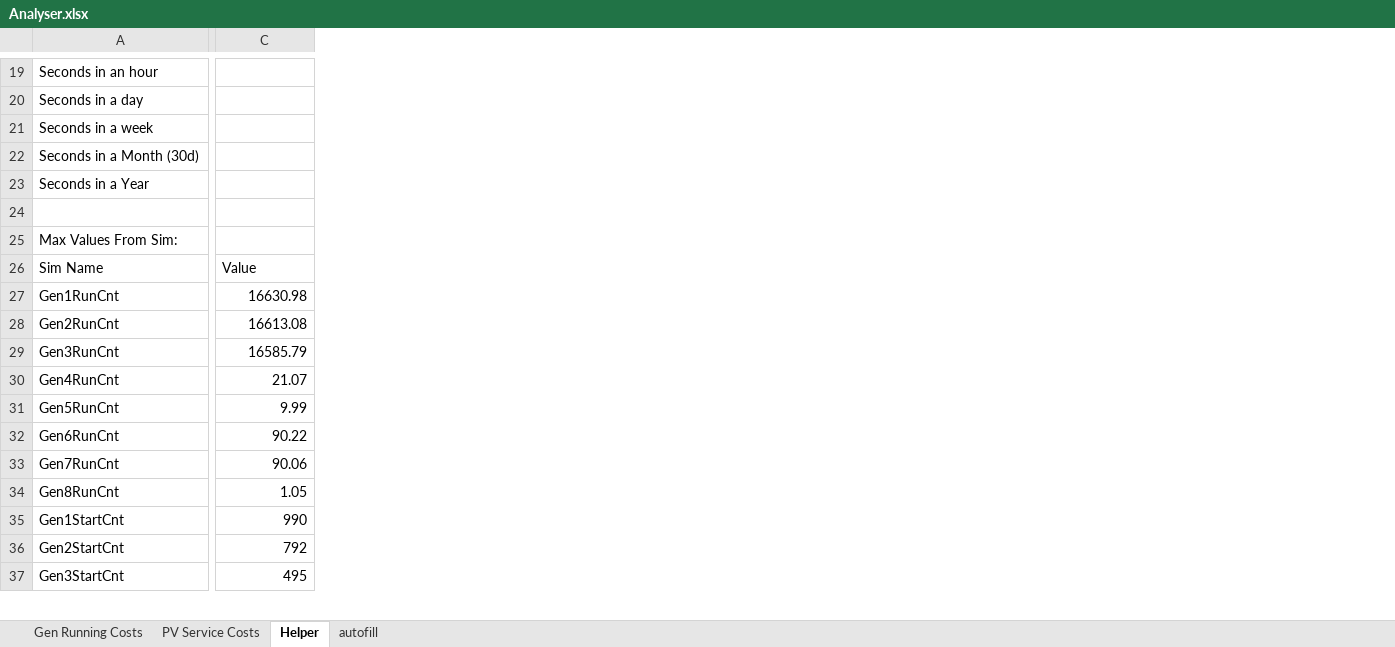
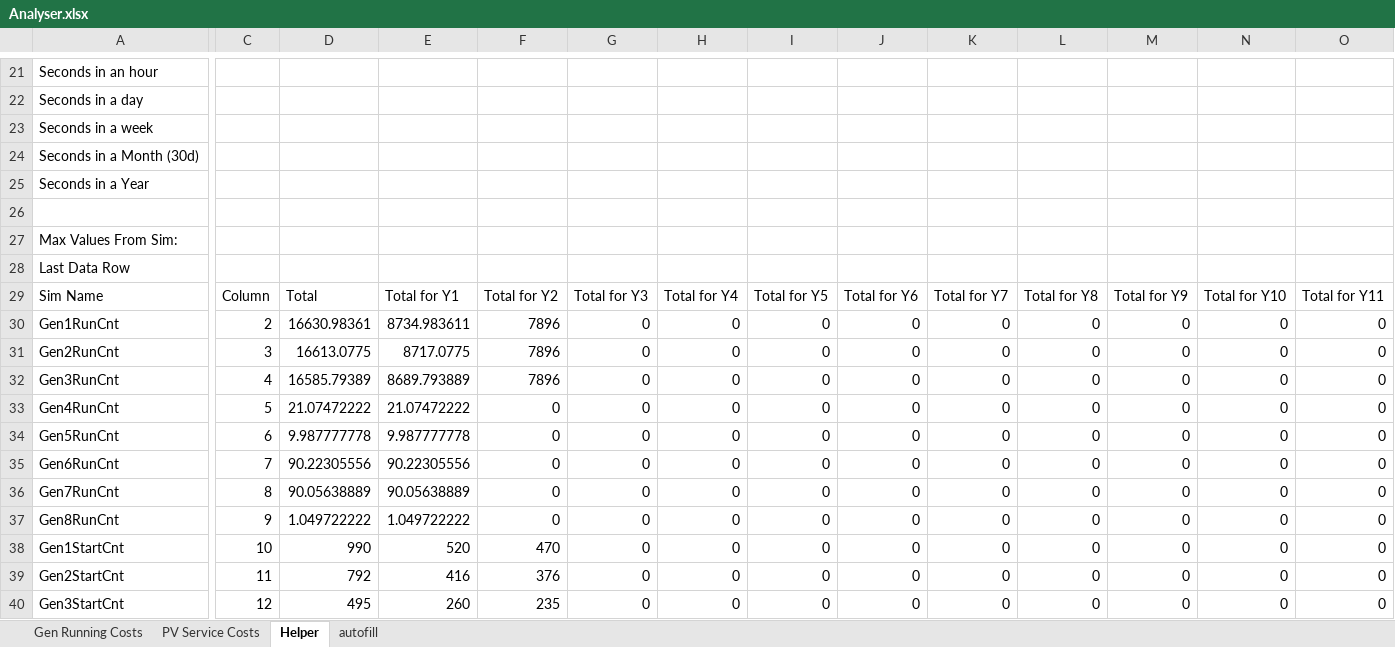
Before and after one commit to thinkOfaNumber/Asim, an Excel workbook: SolarLoadModel/Data/Analyser.xlsx, sheet Helper, drawn as a sheet; only a part is shown, gaps mark what is left out; values as stored, in another font and other column widths than the file's, no borders; addresses are those after the commit; rows hold the shown columns only; the diff covers the shown part only; the diff names each change by its address in the sheet, - before the commit and + after, or states it on an @@ line.

```diff
--- a/SolarLoadModel/Data/Analyser.xlsx (sheet Helper)
+++ b/SolarLoadModel/Data/Analyser.xlsx (sheet Helper)
+column C, rows 29-40: Column | 2 | 3 | 4 | 5 | 6 | 7 | 8 | 9 | 10 | 11 | 12
+column E, rows 29-40: Total for Y1 | 8734.983611 | 8717.0775 | 8689.793889 | 21.07472222 | 9.987777778 | 90.22305556 | 90.05638889 | 1.049722222 | 520 | 416 | 260
+column F, rows 29-40: Total for Y2 | 7896 | 7896 | 7896 | 0 | 0 | 0 | 0 | 0 | 470 | 376 | 235
+column G, rows 29-40: Total for Y3 | 0 | 0 | 0 | 0 | 0 | 0 | 0 | 0 | 0 | 0 | 0
+column H, rows 29-40: Total for Y4 | 0 | 0 | 0 | 0 | 0 | 0 | 0 | 0 | 0 | 0 | 0
+column I, rows 29-40: Total for Y5 | 0 | 0 | 0 | 0 | 0 | 0 | 0 | 0 | 0 | 0 | 0
+column J, rows 29-40: Total for Y6 | 0 | 0 | 0 | 0 | 0 | 0 | 0 | 0 | 0 | 0 | 0
+column K, rows 29-40: Total for Y7 | 0 | 0 | 0 | 0 | 0 | 0 | 0 | 0 | 0 | 0 | 0
+column L, rows 29-40: Total for Y8 | 0 | 0 | 0 | 0 | 0 | 0 | 0 | 0 | 0 | 0 | 0
+column M, rows 29-40: Total for Y9 | 0 | 0 | 0 | 0 | 0 | 0 | 0 | 0 | 0 | 0 | 0
+column N, rows 29-40: Total for Y10 | 0 | 0 | 0 | 0 | 0 | 0 | 0 | 0 | 0 | 0 | 0
+column O, rows 29-40: Total for Y11 | 0 | 0 | 0 | 0 | 0 | 0 | 0 | 0 | 0 | 0 | 0
+row 28: Last Data Row
-D29: Value
+D29: Total
-D30: 16630.98
+D30: 16630.98361
-D31: 16613.08
+D31: 16613.0775
-D32: 16585.79
+D32: 16585.79389
-D33: 21.07
+D33: 21.07472222
-D34: 9.99
+D34: 9.987777778
-D35: 90.22
+D35: 90.22305556
-D36: 90.06
+D36: 90.05638889
-D37: 1.05
+D37: 1.049722222
```
Also changed, not shown: 44 added rows, 29 added columns and 8 edited cells elsewhere in this sheet, sheet autofill, sheet Gen Running Costs, formulas that keep their value, ExcelReader/data/Example.xlsx, 7 other files.
